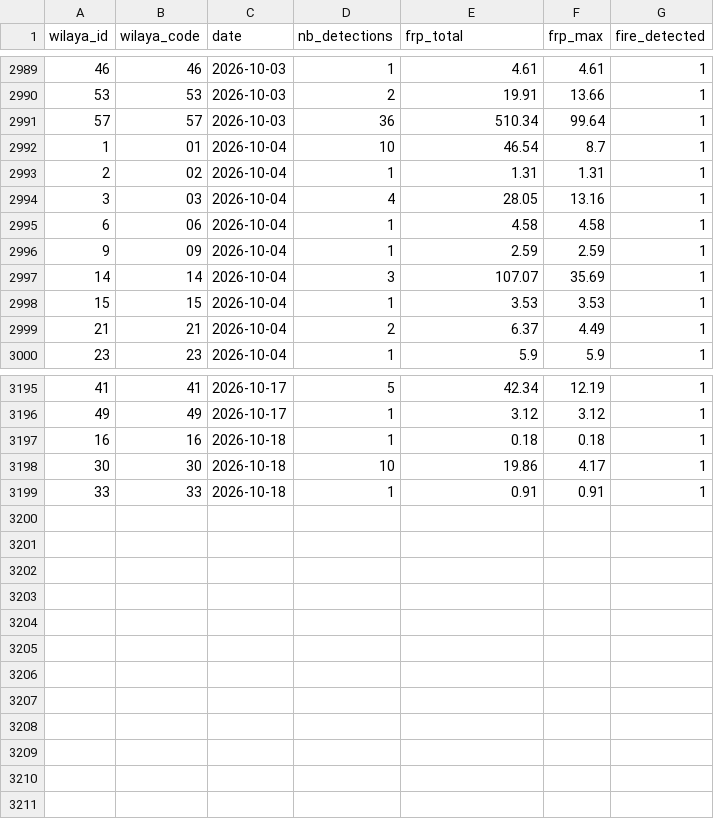
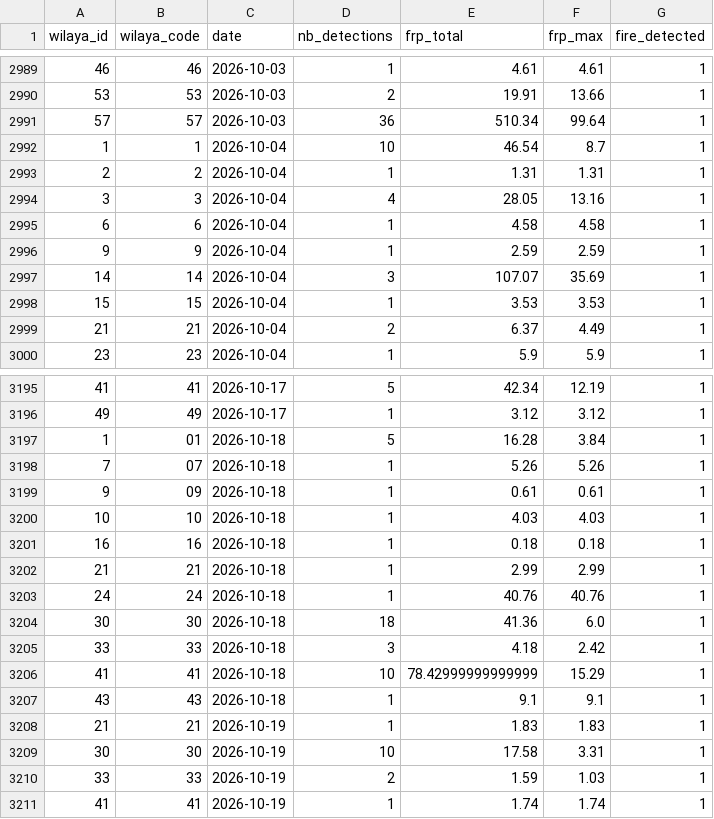
Before and after one commit to kenzakab16/firerisk-dz-data, a CSV file: data/processed/fires_daily_wilaya_current_year.csv, drawn as a sheet; only a part is shown, gaps mark what is left out.

```diff
--- a/data/processed/fires_daily_wilaya_current_year.csv
+++ b/data/processed/fires_daily_wilaya_current_year.csv
@@ -2991,7 +2991,7 @@ wilaya_id,wilaya_code,date,nb_detections,frp_total,frp_max,fire_detected
 57,57,2026-10-03,36,510.34,99.64,1
-1,01,2026-10-04,10,46.54,8.7,1
-2,02,2026-10-04,1,1.31,1.31,1
-3,03,2026-10-04,4,28.05,13.16,1
-6,06,2026-10-04,1,4.58,4.58,1
-9,09,2026-10-04,1,2.59,2.59,1
+1,1,2026-10-04,10,46.54,8.7,1
+2,2,2026-10-04,1,1.31,1.31,1
+3,3,2026-10-04,4,28.05,13.16,1
+6,6,2026-10-04,1,4.58,4.58,1
+9,9,2026-10-04,1,2.59,2.59,1
 14,14,2026-10-04,3,107.07,35.69,1
@@ -3196,4 +3196,16 @@ wilaya_id,wilaya_code,date,nb_detections,frp_total,frp_max,fire_detected
 49,49,2026-10-17,1,3.12,3.12,1
+1,01,2026-10-18,5,16.28,3.84,1
+7,07,2026-10-18,1,5.26,5.26,1
+9,09,2026-10-18,1,0.61,0.61,1
+10,10,2026-10-18,1,4.03,4.03,1
 16,16,2026-10-18,1,0.18,0.18,1
-30,30,2026-10-18,10,19.86,4.17,1
-33,33,2026-10-18,1,0.91,0.91,1
+21,21,2026-10-18,1,2.99,2.99,1
+24,24,2026-10-18,1,40.76,40.76,1
+30,30,2026-10-18,18,41.36,6.0,1
+33,33,2026-10-18,3,4.18,2.42,1
+41,41,2026-10-18,10,78.42999999999999,15.29,1
+43,43,2026-10-18,1,9.1,9.1,1
+21,21,2026-10-19,1,1.83,1.83,1
+30,30,2026-10-19,10,17.58,3.31,1
+33,33,2026-10-19,2,1.59,1.03,1
+41,41,2026-10-19,1,1.74,1.74,1
```
Also changed, not shown: 2 other files.
